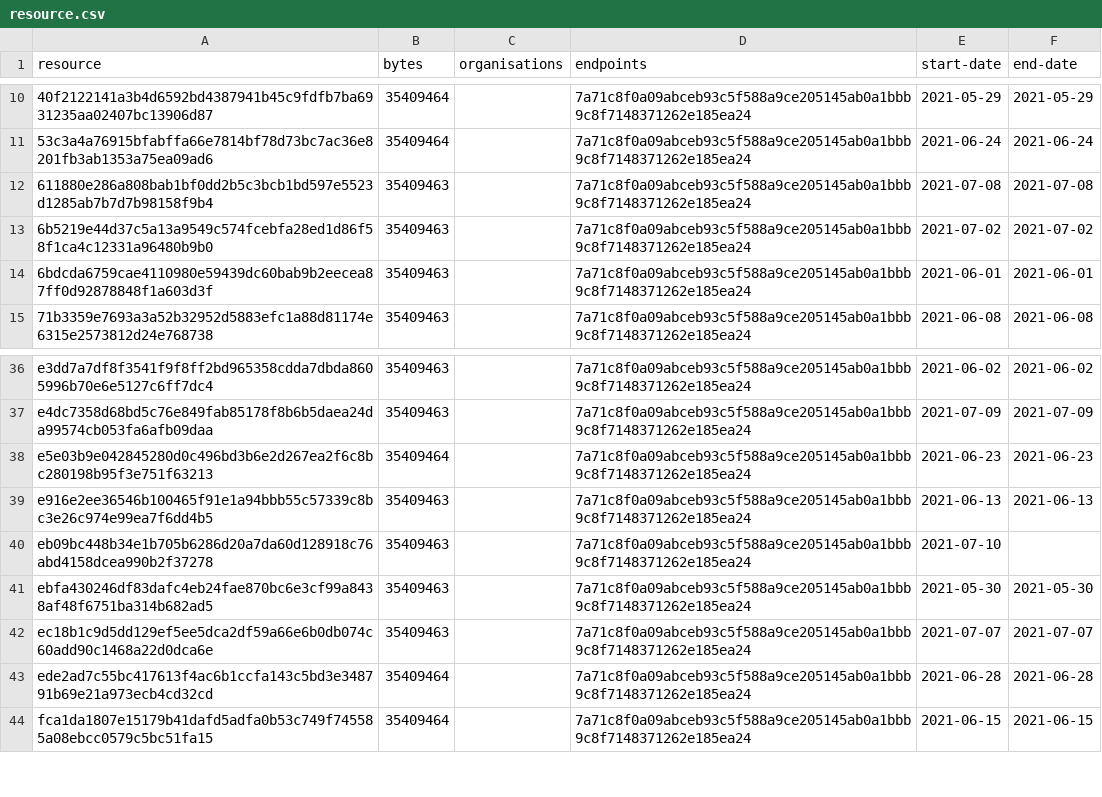
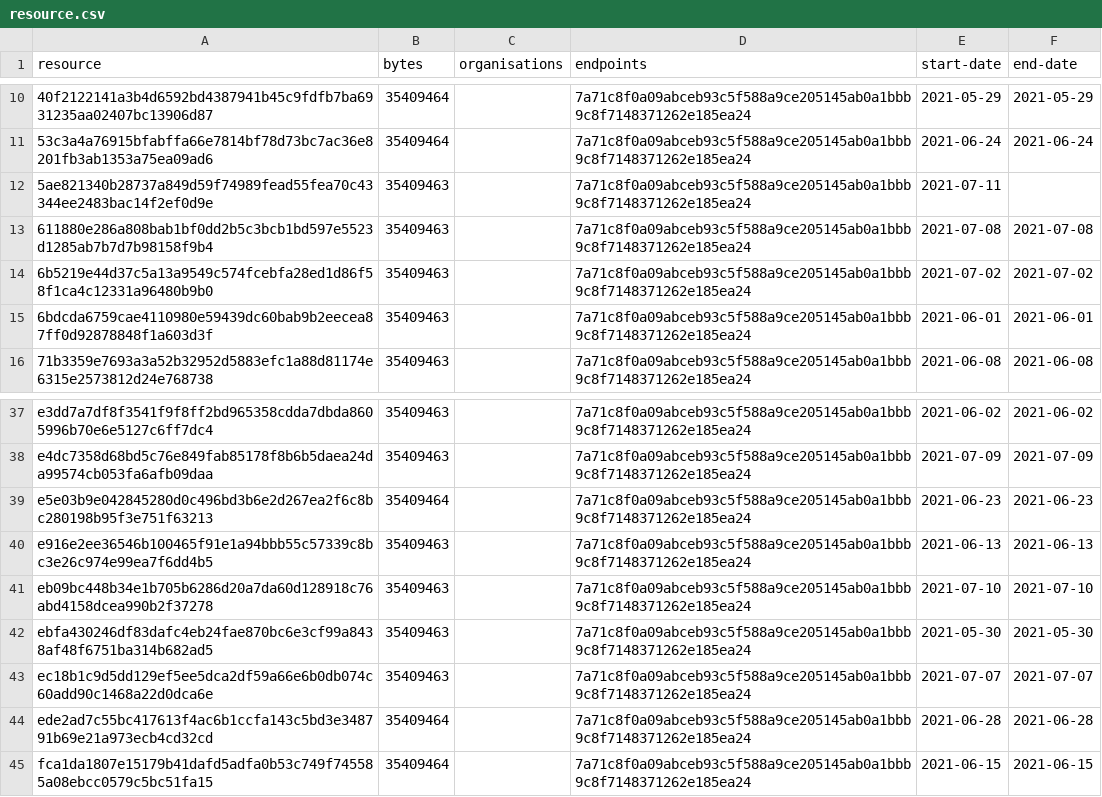
Before and after one commit to digital-land/green-belt-collection, a CSV file: collection/resource.csv, drawn as a sheet; only a part is shown, gaps mark what is left out.

```diff
--- a/collection/resource.csv
+++ b/collection/resource.csv
@@ -11,2 +11,3 @@ resource,bytes,organisations,endpoints,start-date,end-date
 53c3a4a76915bfabffa66e7814bf78d73bc7ac36e8201fb3ab1353a75ea09ad6,35409464,,7a71c8f0a09abceb93c5f588a9ce205145ab0a1bbb9c8f7148371262e185ea24,2021-06-24,2021-06-24
+5ae821340b28737a849d59f74989fead55fea70c43344ee2483bac14f2ef0d9e,35409463,,7a71c8f0a09abceb93c5f588a9ce205145ab0a1bbb9c8f7148371262e185ea24,2021-07-11,
 611880e286a808bab1bf0dd2b5c3bcb1bd597e5523d1285ab7b7d7b98158f9b4,35409463,,7a71c8f0a09abceb93c5f588a9ce205145ab0a1bbb9c8f7148371262e185ea24,2021-07-08,2021-07-08
@@ -39,3 +40,3 @@ e5e03b9e042845280d0c496bd3b6e2d267ea2f6c8bc280198b95f3e751f63213,35409464,,7a71c
 e916e2ee36546b100465f91e1a94bbb55c57339c8bc3e26c974e99ea7f6dd4b5,35409463,,7a71c8f0a09abceb93c5f588a9ce205145ab0a1bbb9c8f7148371262e185ea24,2021-06-13,2021-06-13
-eb09bc448b34e1b705b6286d20a7da60d128918c76abd4158dcea990b2f37278,35409463,,7a71c8f0a09abceb93c5f588a9ce205145ab0a1bbb9c8f7148371262e185ea24,2021-07-10,
+eb09bc448b34e1b705b6286d20a7da60d128918c76abd4158dcea990b2f37278,35409463,,7a71c8f0a09abceb93c5f588a9ce205145ab0a1bbb9c8f7148371262e185ea24,2021-07-10,2021-07-10
 ebfa430246df83dafc4eb24fae870bc6e3cf99a8438af48f6751ba314b682ad5,35409463,,7a71c8f0a09abceb93c5f588a9ce205145ab0a1bbb9c8f7148371262e185ea24,2021-05-30,2021-05-30
```
Also changed, not shown: collection/log.csv, 1 other file.
